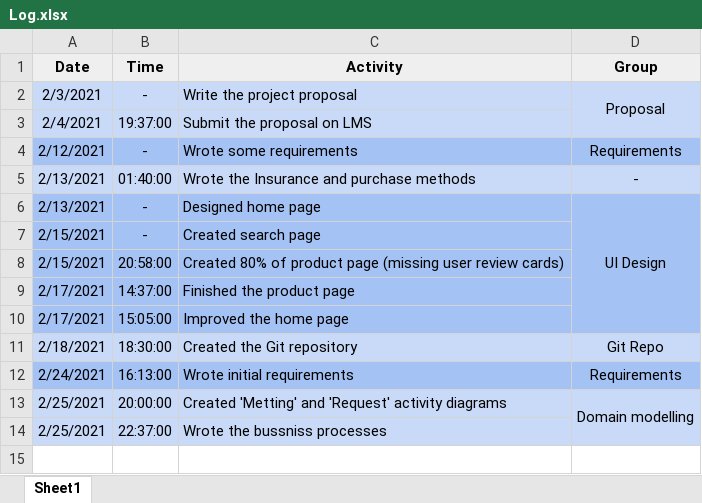
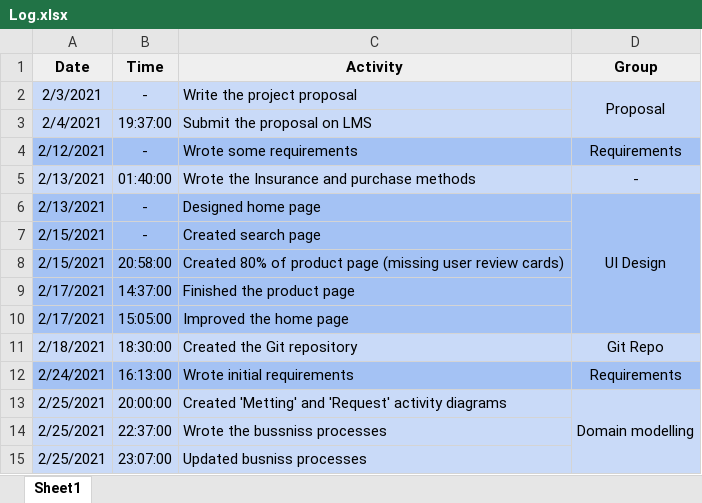
Before and after one commit to ElforL/Graduation-Project, an Excel workbook: Log.xlsx, sheet Sheet1, drawn as a sheet; values as stored, in another font and other column widths than the file's, no borders; the diff names each change by its address in the sheet, - before the commit and + after, or states it on an @@ line.

Commit message:
📝 Updated busniss processes

```diff
--- a/Log.xlsx (sheet Sheet1)
+++ b/Log.xlsx (sheet Sheet1)
+row 15: 2/25/2021 | 23:07:00 | Updated busniss processes
```
Also changed, not shown: 1 other file.
